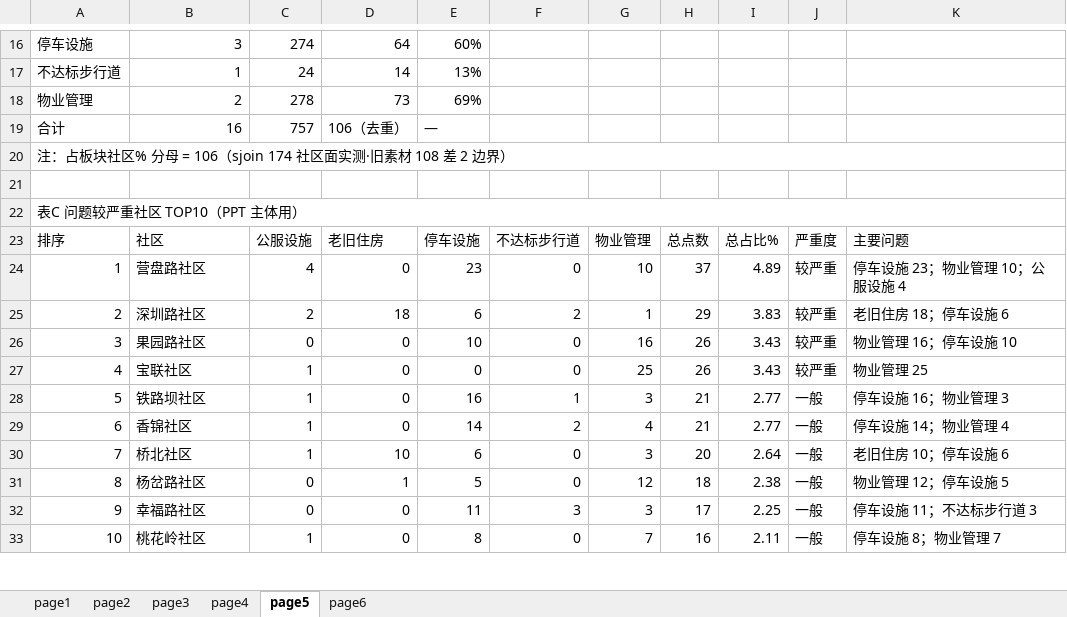
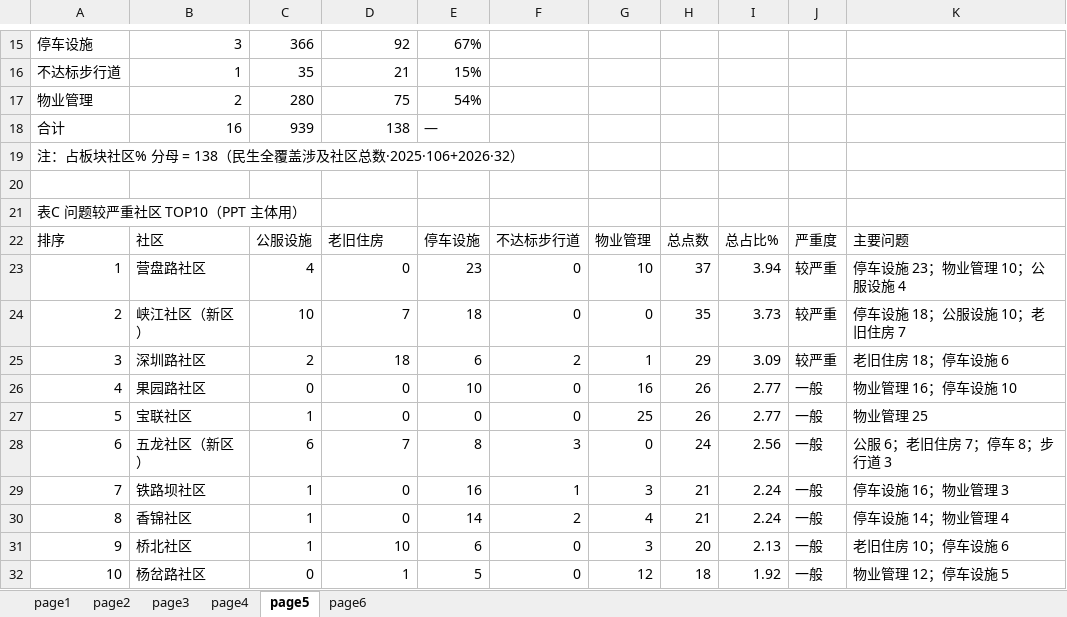
Before and after one commit to tinsei0321/emotion_map, an Excel workbook: DATA/analysis/汇总/图数表出图_PPT表格汇总.xlsx, sheet page5, drawn as a sheet; only a part is shown, gaps mark what is left out; values as stored, in another font and other column widths than the file's, no cell formats; removed rows and columns are numbered as before the commit, all else as after; the diff covers the shown part only; the diff names each change by its address in the sheet, - before the commit and + after, or states it on an @@ line.

```diff
--- a/DATA/analysis/汇总/图数表出图_PPT表格汇总.xlsx (sheet page5)
+++ b/DATA/analysis/汇总/图数表出图_PPT表格汇总.xlsx (sheet page5)
-C15: 274
+C15: 366
-D15: 64
+D15: 92
-E15: 60%
+E15: 67%
-C16: 24
+C16: 35
-D16: 14
+D16: 21
-E16: 13%
+E16: 15%
-C17: 278
+C17: 280
-D17: 73
+D17: 75
-E17: 69%
+E17: 54%
-C18: 757
+C18: 939
-D18: 106（去重）
+D18: 138
-A19: …分母 = 106（sjoin 174 社区面实测·旧素材 108 差 2 边界）
+A19: …分母 = 138（民生全覆盖涉及社区总数·2025·106+2026·32）
-A20:K20 merged
-A22:K22 merged
-I23: 4.89
+I23: 3.94
+row 24: 2 | 峡江社区（新区） | 10 | 7 | 18 | 0 | 0 | 35 | 3.73 | 较严重 | 停车设施 18；公服设施 10；老旧住房 7
-A25: 2
+A25: 3
-I25: 3.83
+I25: 3.09
-A26: 3
+A26: 4
-I26:I27: 3.43
+I26:I27: 2.77
-J26:J27: 较严重
+J26:J27: 一般
-A27: 4
+A27: 5
+row 28: 6 | 五龙社区（新区） | 6 | 7 | 8 | 3 | 0 | 24 | 2.56 | 一般 | 公服 6；老旧住房 7；停车 8；步行道 3
-A29: 5
+A29: 7
-I29:I30: 2.77
+I29:I30: 2.24
-A30: 6
+A30: 8
-A31: 7
+A31: 9
-I31: 2.64
+I31: 2.13
-A32: 8
+A32: 10
-I32: 2.38
+I32: 1.92
-row 32: 9 | 幸福路社区 | 0 | 0 | 11 | 3 | 3 | 17 | 2.25 | 一般 | 停车设施 11；不达标步行道 3
-row 33: 10 | 桃花岭社区 | 1 | 0 | 8 | 0 | 7 | 16 | 2.11 | 一般 | 停车设施 8；物业管理 7
```
Also changed, not shown: 37 added rows, 43 removed rows, 1 moved row, 57 edited cells and merged cells elsewhere in this sheet, sheet page3, sheet page6, sheet page4, sheet page2, sheet page1, cell formats, 2 other files.
